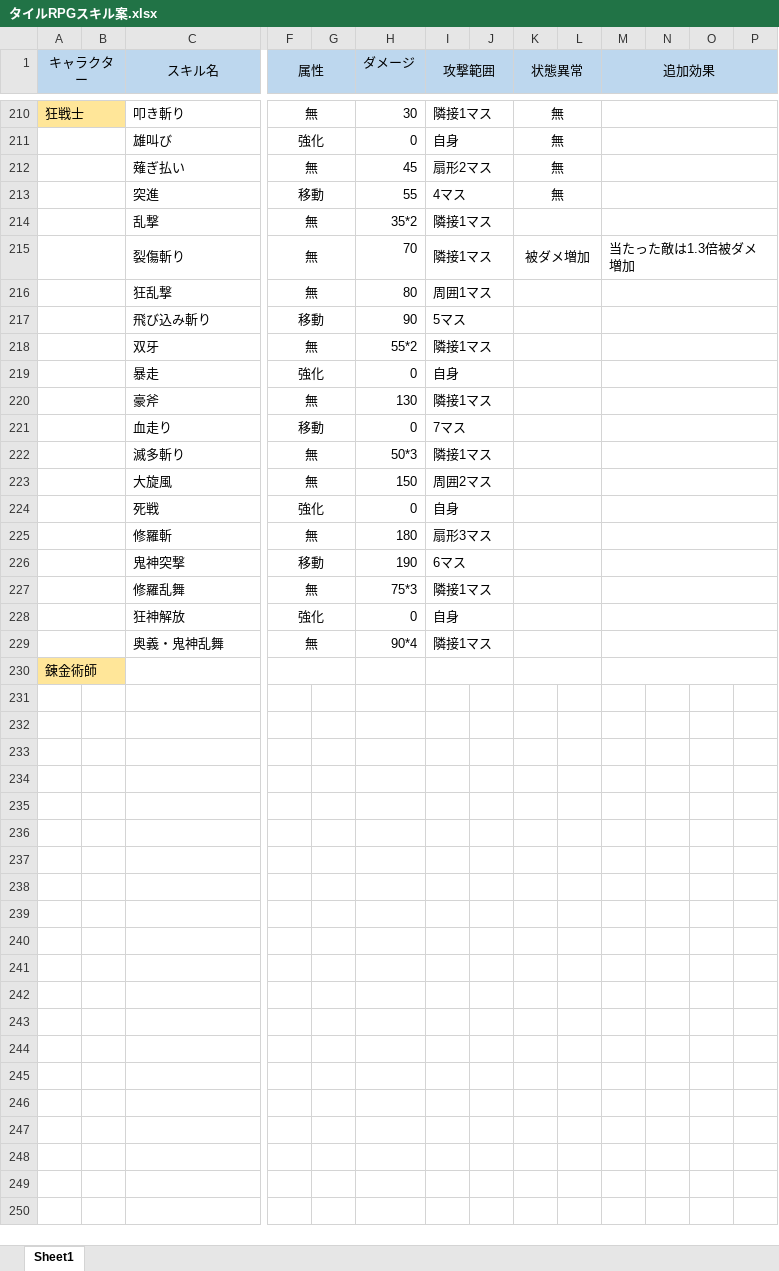
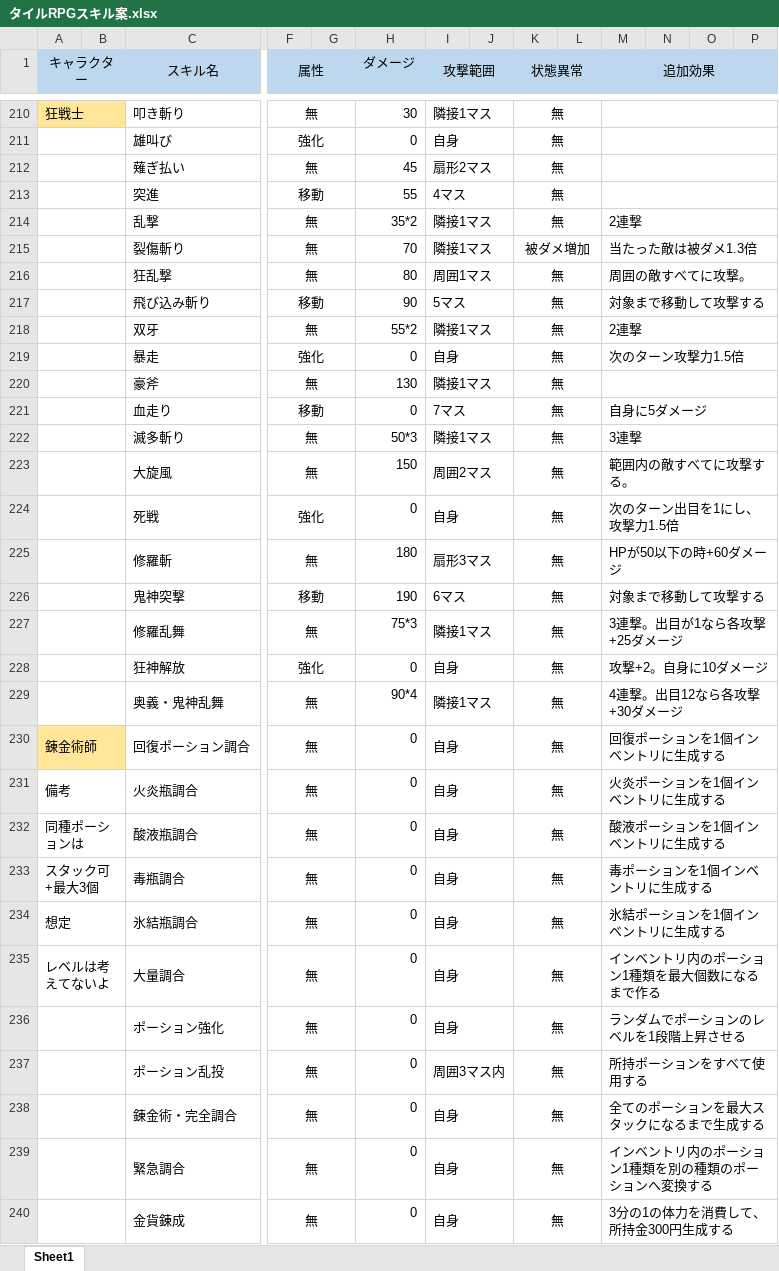
Before and after one commit to marsh-git/RPG, an Excel workbook: Assets/!TeamMember/Marsh/タイルRPGスキル案.xlsx, sheet Sheet1, drawn as a sheet; only a part is shown, gaps mark what is left out; values as stored, in another font and other column widths than the file's, no borders; removed rows and columns are numbered as before the commit, all else as after; rows hold the shown columns only; the diff covers the shown part only; the diff names each change by its address in the sheet, - before the commit and + after, or states it on an @@ line.

```diff
--- a/Assets/!TeamMember/Marsh/タイルRPGスキル案.xlsx (sheet Sheet1)
+++ b/Assets/!TeamMember/Marsh/タイルRPGスキル案.xlsx (sheet Sheet1)
-K214 (状態異常): (empty)
+K214 (状態異常): 無
-M214 (追加効果): (empty)
+M214 (追加効果): 2連撃
-M215 (追加効果): 当たった敵は1.3倍被ダメ増加
+M215 (追加効果): 当たった敵は被ダメ1.3倍
-K216:K229 (状態異常): (empty)
+K216:K229 (状態異常): 無
-M216 (追加効果): (empty)
+M216 (追加効果): 周囲の敵すべてに攻撃。
-M217 (追加効果): (empty)
+M217 (追加効果): 対象まで移動して攻撃する
-M218 (追加効果): (empty)
+M218 (追加効果): 2連撃
-M219 (追加効果): (empty)
+M219 (追加効果): 次のターン攻撃力1.5倍
-M221 (追加効果): (empty)
+M221 (追加効果): 自身に5ダメージ
-M222 (追加効果): (empty)
+M222 (追加効果): 3連撃
-M223 (追加効果): (empty)
+M223 (追加効果): 範囲内の敵すべてに攻撃する。
-M224 (追加効果): (empty)
+M224 (追加効果): 次のターン出目を1にし、攻撃力1.5倍
-M225 (追加効果): (empty)
+M225 (追加効果): HPが50以下の時+60ダメージ
-M226 (追加効果): (empty)
+M226 (追加効果): 対象まで移動して攻撃する
-M227 (追加効果): (empty)
+M227 (追加効果): 3連撃。出目が1なら各攻撃+25ダメージ
-M228 (追加効果): (empty)
+M228 (追加効果): 攻撃+2。自身に10ダメージ
-M229 (追加効果): (empty)
+M229 (追加効果): 4連撃。出目12なら各攻撃+30ダメージ
-row 230: 錬金術師
+row 230: 錬金術師 |  | 回復ポーション調合 | 無 |  | 0 | 自身 |  | 無 |  | 回復ポーションを1個インベントリに生成する
+row 231: 備考 |  | 火炎瓶調合 | 無 |  | 0 | 自身 |  | 無 |  | 火炎ポーションを1個インベントリに生成する
+row 232: 同種ポーションは |  | 酸液瓶調合 | 無 |  | 0 | 自身 |  | 無 |  | 酸液ポーションを1個インベントリに生成する
+row 233: スタック可+最大3個 |  | 毒瓶調合 | 無 |  | 0 | 自身 |  | 無 |  | 毒ポーションを1個インベントリに生成する
+row 234: 想定 |  | 氷結瓶調合 | 無 |  | 0 | 自身 |  | 無 |  | 氷結ポーションを1個インベントリに生成する
+row 235: レベルは考えてないよ |  | 大量調合 | 無 |  | 0 | 自身 |  | 無 |  | インベントリ内のポーション1種類を最大個数になるまで作る
+row 236:  |  | ポーション強化 | 無 |  | 0 | 自身 |  | 無 |  | ランダムでポーションのレベルを1段階上昇させる
+row 237:  |  | ポーション乱投 | 無 |  | 0 | 周囲3マス内 |  | 無 |  | 所持ポーションをすべて使用する
+row 238:  |  | 錬金術・完全調合 | 無 |  | 0 | 自身 |  | 無 |  | 全てのポーションを最大スタックになるまで生成する
+row 239:  |  | 緊急調合 | 無 |  | 0 | 自身 |  | 無 |  | インベントリ内のポーション1種類を別の種類のポーションへ変換する
+row 240:  |  | 金貨錬成 | 無 |  | 0 | 自身 |  | 無 |  | 3分の1の体力を消費して、所持金300円生成する
```
Also changed, not shown: 3 added rows and 64 edited cells elsewhere in this sheet, 4 other files.
